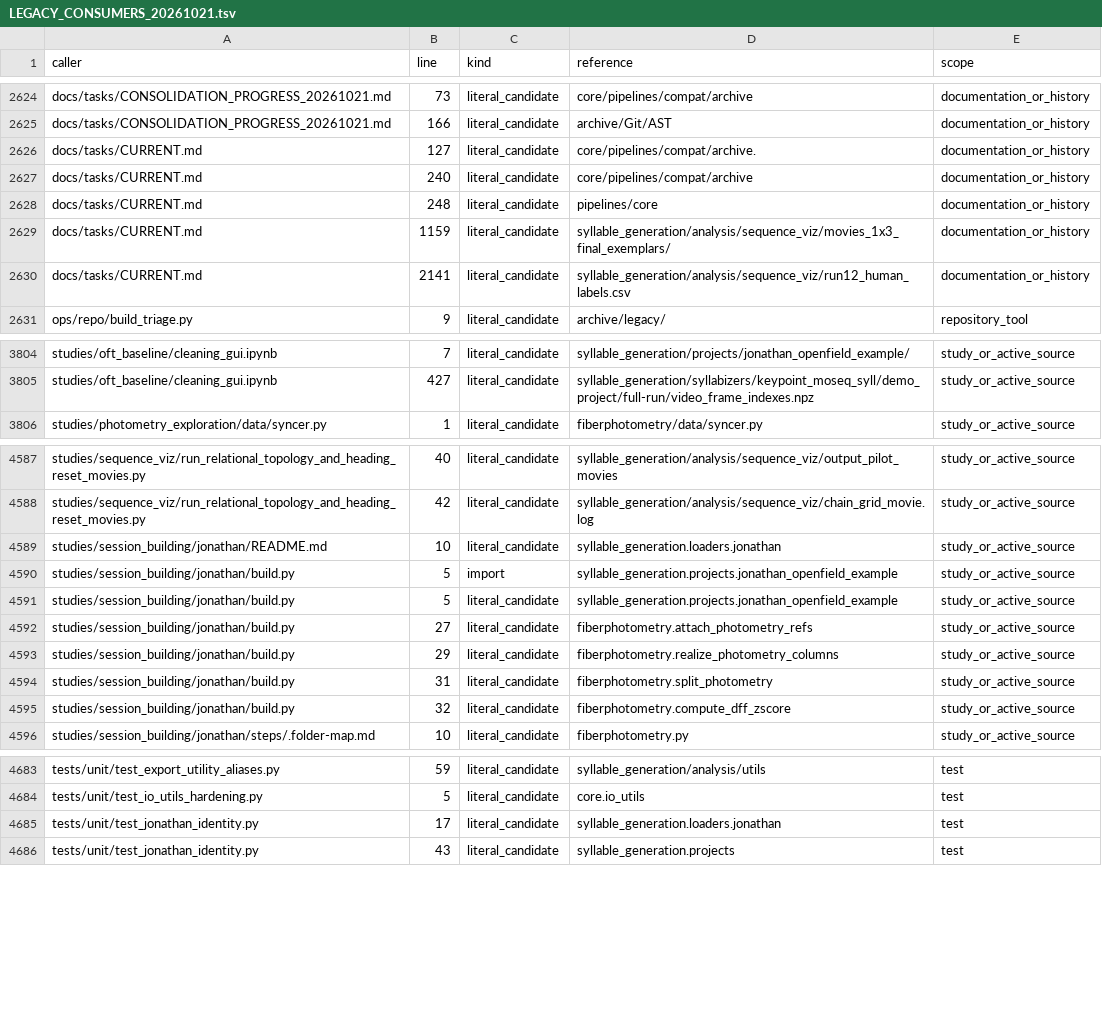
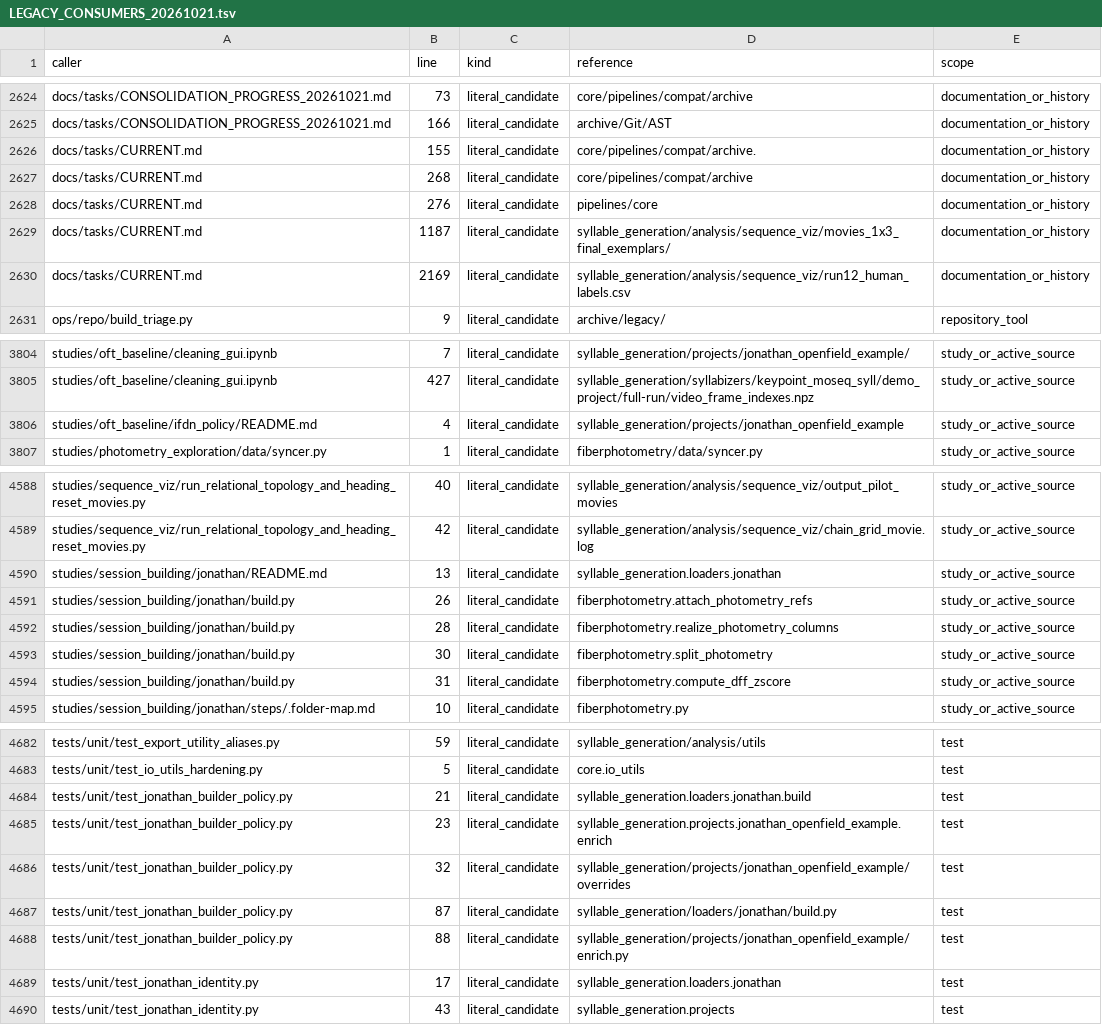
Before and after one commit to sebeliassen/FiberphotometryCode, a TSV file: registry/LEGACY_CONSUMERS_20261021.tsv, drawn as a sheet; only a part is shown, gaps mark what is left out.

Commit message:
Record validated direct-builder recovery and remaining unified policy gates

```diff
--- a/registry/LEGACY_CONSUMERS_20261021.tsv
+++ b/registry/LEGACY_CONSUMERS_20261021.tsv
@@ -2625,7 +2625,7 @@ docs/tasks/CONSOLIDATION_PROGRESS_20261021.md	73	literal_candidate	core/pipeline
 docs/tasks/CONSOLIDATION_PROGRESS_20261021.md	166	literal_candidate	archive/Git/AST	documentation_or_history
-docs/tasks/CURRENT.md	127	literal_candidate	core/pipelines/compat/archive.	documentation_or_history
-docs/tasks/CURRENT.md	240	literal_candidate	core/pipelines/compat/archive	documentation_or_history
-docs/tasks/CURRENT.md	248	literal_candidate	pipelines/core	documentation_or_history
-docs/tasks/CURRENT.md	1159	literal_candidate	syllable_generation/analysis/sequence_viz/movies_1x3_final_exemplars/	documentation_or_history
-docs/tasks/CURRENT.md	2141	literal_candidate	syllable_generation/analysis/sequence_viz/run12_human_labels.csv	documentation_or_history
+docs/tasks/CURRENT.md	155	literal_candidate	core/pipelines/compat/archive.	documentation_or_history
+docs/tasks/CURRENT.md	268	literal_candidate	core/pipelines/compat/archive	documentation_or_history
+docs/tasks/CURRENT.md	276	literal_candidate	pipelines/core	documentation_or_history
+docs/tasks/CURRENT.md	1187	literal_candidate	syllable_generation/analysis/sequence_viz/movies_1x3_final_exemplars/	documentation_or_history
+docs/tasks/CURRENT.md	2169	literal_candidate	syllable_generation/analysis/sequence_viz/run12_human_labels.csv	documentation_or_history
 ops/repo/build_triage.py	9	literal_candidate	archive/legacy/	repository_tool
@@ -3805,2 +3805,3 @@ studies/oft_baseline/cleaning_gui.ipynb	7	literal_candidate	syllable_generation/
 studies/oft_baseline/cleaning_gui.ipynb	427	literal_candidate	syllable_generation/syllabizers/keypoint_moseq_syll/demo_project/full-run/video_frame_indexes.npz	study_or_active_source
+studies/oft_baseline/ifdn_policy/README.md	4	literal_candidate	syllable_generation/projects/jonathan_openfield_example	study_or_active_source
 studies/photometry_exploration/data/syncer.py	1	literal_candidate	fiberphotometry/data/syncer.py	study_or_active_source
@@ -4588,9 +4589,7 @@ studies/sequence_viz/run_relational_topology_and_heading_reset_movies.py	40	lite
 studies/sequence_viz/run_relational_topology_and_heading_reset_movies.py	42	literal_candidate	syllable_generation/analysis/sequence_viz/chain_grid_movie.log	study_or_active_source
-studies/session_building/jonathan/README.md	10	literal_candidate	syllable_generation.loaders.jonathan	study_or_active_source
-studies/session_building/jonathan/build.py	5	import	syllable_generation.projects.jonathan_openfield_example	study_or_active_source
-studies/session_building/jonathan/build.py	5	literal_candidate	syllable_generation.projects.jonathan_openfield_example	study_or_active_source
-studies/session_building/jonathan/build.py	27	literal_candidate	fiberphotometry.attach_photometry_refs	study_or_active_source
-studies/session_building/jonathan/build.py	29	literal_candidate	fiberphotometry.realize_photometry_columns	study_or_active_source
-studies/session_building/jonathan/build.py	31	literal_candidate	fiberphotometry.split_photometry	study_or_active_source
-studies/session_building/jonathan/build.py	32	literal_candidate	fiberphotometry.compute_dff_zscore	study_or_active_source
+studies/session_building/jonathan/README.md	13	literal_candidate	syllable_generation.loaders.jonathan	study_or_active_source
+studies/session_building/jonathan/build.py	26	literal_candidate	fiberphotometry.attach_photometry_refs	study_or_active_source
+studies/session_building/jonathan/build.py	28	literal_candidate	fiberphotometry.realize_photometry_columns	study_or_active_source
+studies/session_building/jonathan/build.py	30	literal_candidate	fiberphotometry.split_photometry	study_or_active_source
+studies/session_building/jonathan/build.py	31	literal_candidate	fiberphotometry.compute_dff_zscore	study_or_active_source
 studies/session_building/jonathan/steps/.folder-map.md	10	literal_candidate	fiberphotometry.py	study_or_active_source
@@ -4684,2 +4683,7 @@ tests/unit/test_export_utility_aliases.py	59	literal_candidate	syllable_generati
 tests/unit/test_io_utils_hardening.py	5	literal_candidate	core.io_utils	test
+tests/unit/test_jonathan_builder_policy.py	21	literal_candidate	syllable_generation.loaders.jonathan.build	test
+tests/unit/test_jonathan_builder_policy.py	23	literal_candidate	syllable_generation.projects.jonathan_openfield_example.enrich	test
+tests/unit/test_jonathan_builder_policy.py	32	literal_candidate	syllable_generation/projects/jonathan_openfield_example/overrides	test
+tests/unit/test_jonathan_builder_policy.py	87	literal_candidate	syllable_generation/loaders/jonathan/build.py	test
+tests/unit/test_jonathan_builder_policy.py	88	literal_candidate	syllable_generation/projects/jonathan_openfield_example/enrich.py	test
 tests/unit/test_jonathan_identity.py	17	literal_candidate	syllable_generation.loaders.jonathan	test
```
Also changed, not shown: registry/LEGACY_PATHS_20261021.tsv, 5 other files.
